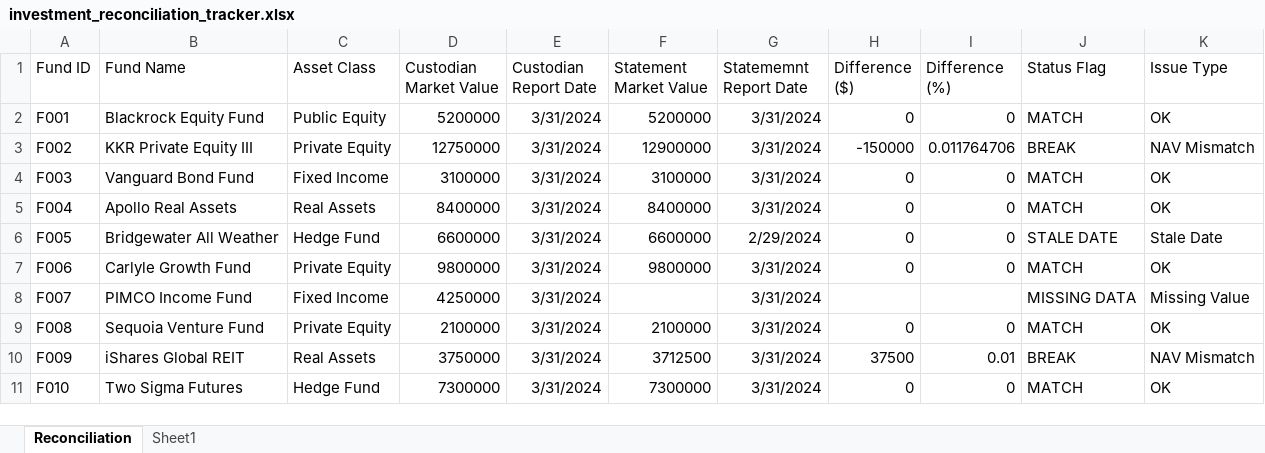
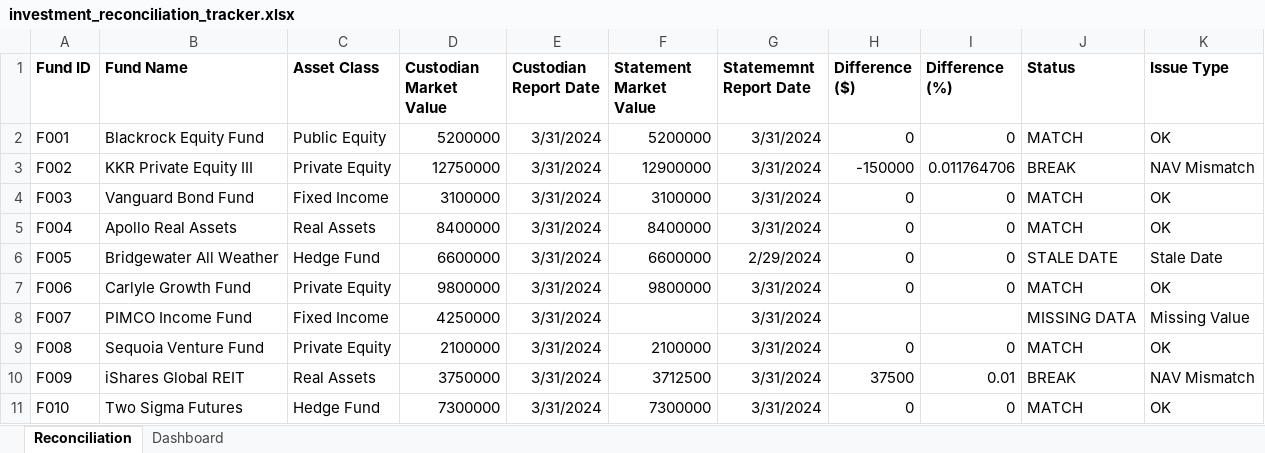
Before and after one commit to gasparjuico/investment-reconciliation-tracker, an Excel workbook: investment_reconciliation_tracker.xlsx, sheet Reconciliation, drawn as a sheet; values as stored, in another font and other column widths than the file's, no borders; conditional formats and table styles not drawn; the diff names each change by its address in the sheet, - before the commit and + after, or states it on an @@ line.

Commit message:
Add dashboard with summary metrics, exception log, and charts

```diff
--- a/investment_reconciliation_tracker.xlsx (sheet Reconciliation)
+++ b/investment_reconciliation_tracker.xlsx (sheet Reconciliation)
-sheet tab: Sheet1
+sheet tab: Dashboard
-A1:K1 bold: off
+A1:K1 bold: on
-J1: Status Flag
+J1: Status
```
Also changed, not shown: sheet Dashboard, charts or pictures.
